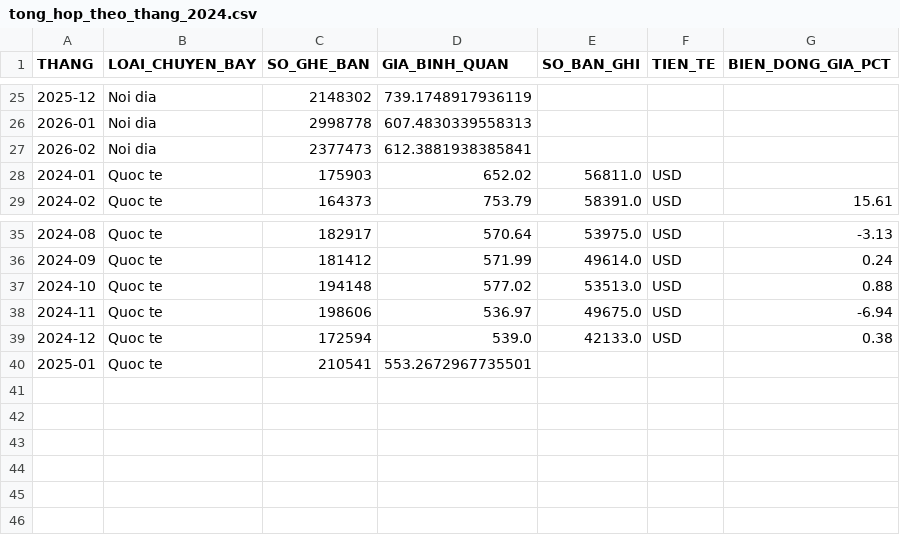
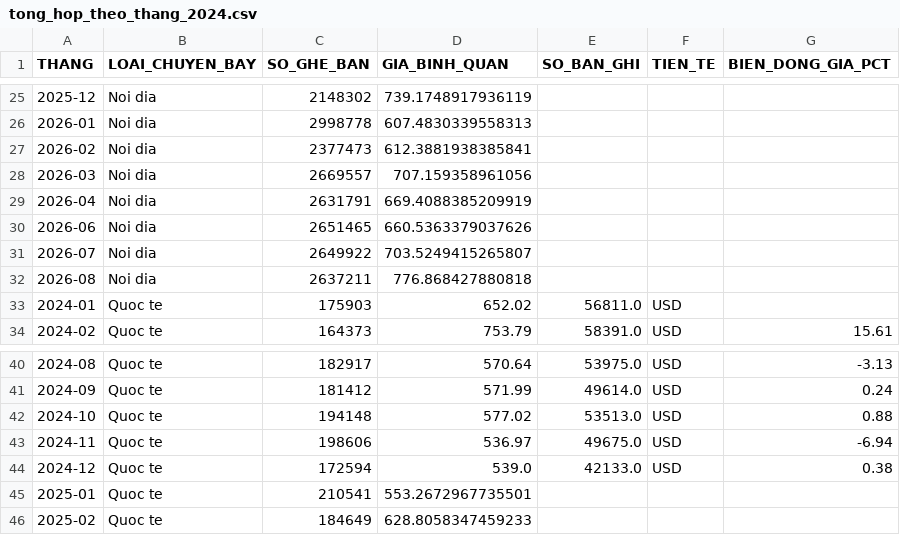
Before and after one commit to luong-nt/phan-tich-gia-ve-may-bay-va-xu-huong-du-lich-noi-dia-quoc-te, a CSV file: DuLieu_DaXuLy/tong_hop_theo_thang_2024.csv, drawn as a sheet; only a part is shown, gaps mark what is left out; the diff names each change by its address in the sheet, - before the commit and + after, or states it on an @@ line.

```diff
--- a/DuLieu_DaXuLy/tong_hop_theo_thang_2024.csv
+++ b/DuLieu_DaXuLy/tong_hop_theo_thang_2024.csv
+row 28: 2026-03 | Noi dia | 2669557 | 707.159358961056
+row 29: 2026-04 | Noi dia | 2631791 | 669.4088385209919
+row 30: 2026-06 | Noi dia | 2651465 | 660.5363379037626
+row 31: 2026-07 | Noi dia | 2649922 | 703.5249415265807
+row 32: 2026-08 | Noi dia | 2637211 | 776.868427880818
+row 46: 2025-02 | Quoc te | 184649 | 628.8058347459233
```
Also changed, not shown: DuLieu_DaXuLy/top100_noi_dia_toa_do.csv, DuLieu_DaXuLy/top100_quoc_te_toa_do.csv, 9 other files.
